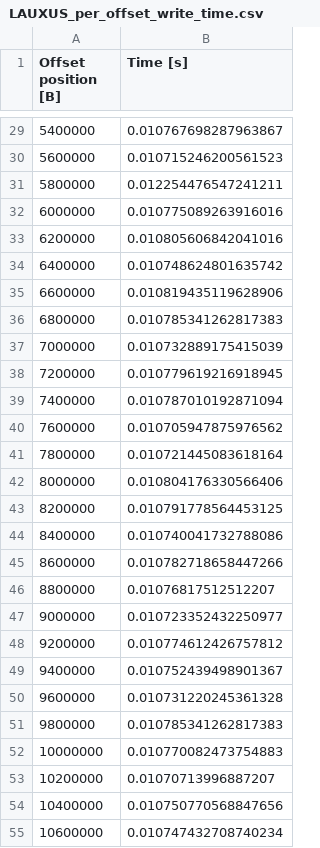
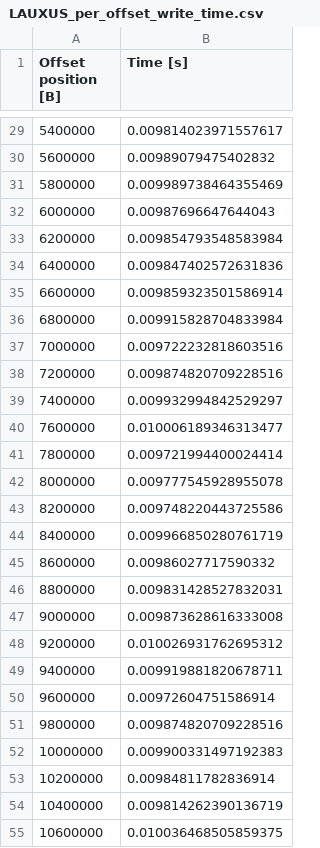
Before and after one commit to lade-odoo/LAUXUS, a CSV file: code/Benchmarks/results/LAUXUS_per_offset_write_time.csv, drawn as a sheet; only a part is shown, gaps mark what is left out; the diff covers the shown part only.

```diff
--- a/code/Benchmarks/results/LAUXUS_per_offset_write_time.csv
+++ b/code/Benchmarks/results/LAUXUS_per_offset_write_time.csv
@@ -29,27 +29,27 @@ Offset position [B],Time [s]
-5400000,0.010767698287963867
-5600000,0.010715246200561523
-5800000,0.012254476547241211
-6000000,0.010775089263916016
-6200000,0.010805606842041016
-6400000,0.010748624801635742
-6600000,0.010819435119628906
-6800000,0.010785341262817383
-7000000,0.010732889175415039
-7200000,0.010779619216918945
-7400000,0.010787010192871094
-7600000,0.010705947875976562
-7800000,0.010721445083618164
-8000000,0.010804176330566406
-8200000,0.010791778564453125
-8400000,0.010740041732788086
-8600000,0.010782718658447266
-8800000,0.01076817512512207
-9000000,0.010723352432250977
-9200000,0.010774612426757812
-9400000,0.010752439498901367
-9600000,0.010731220245361328
-9800000,0.010785341262817383
-10000000,0.010770082473754883
-10200000,0.01070713996887207
-10400000,0.010750770568847656
-10600000,0.010747432708740234
+5400000,0.009814023971557617
+5600000,0.00989079475402832
+5800000,0.009989738464355469
+6000000,0.00987696647644043
+6200000,0.009854793548583984
+6400000,0.009847402572631836
+6600000,0.009859323501586914
+6800000,0.009915828704833984
+7000000,0.009722232818603516
+7200000,0.009874820709228516
+7400000,0.009932994842529297
+7600000,0.010006189346313477
+7800000,0.009721994400024414
+8000000,0.009777545928955078
+8200000,0.009748220443725586
+8400000,0.009966850280761719
+8600000,0.00986027717590332
+8800000,0.009831428527832031
+9000000,0.009873628616333008
+9200000,0.010026931762695312
+9400000,0.009919881820678711
+9600000,0.00972604751586914
+9800000,0.009874820709228516
+10000000,0.009900331497192383
+10200000,0.00984811782836914
+10400000,0.009814262390136719
+10600000,0.010036468505859375
```
Also changed, not shown: 73 edited cells elsewhere in this file.
